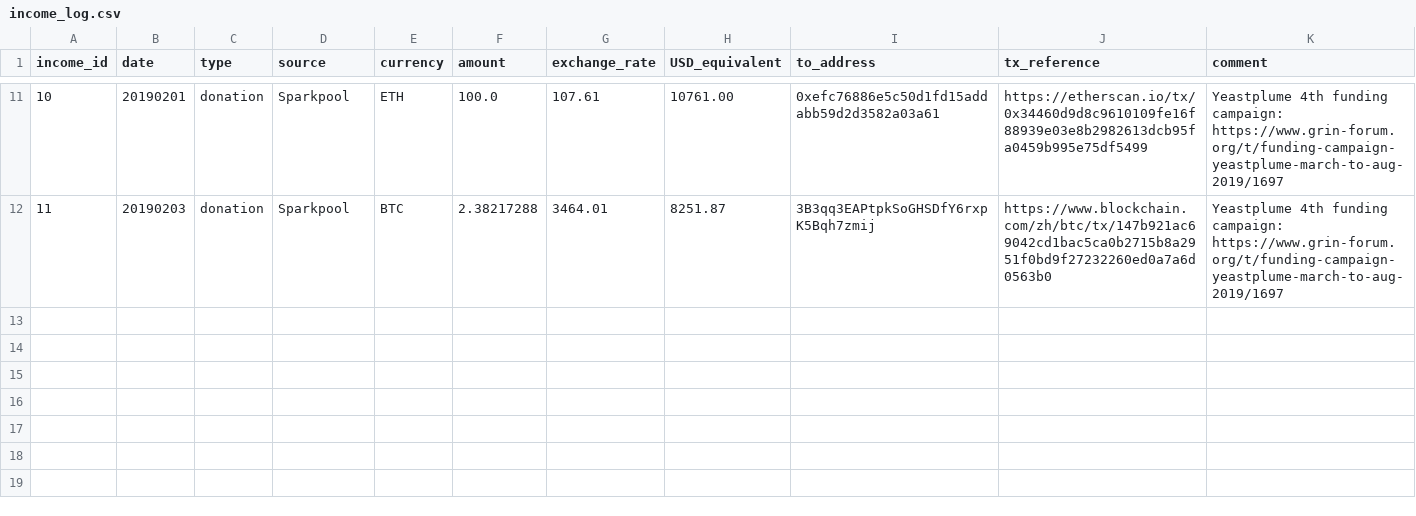
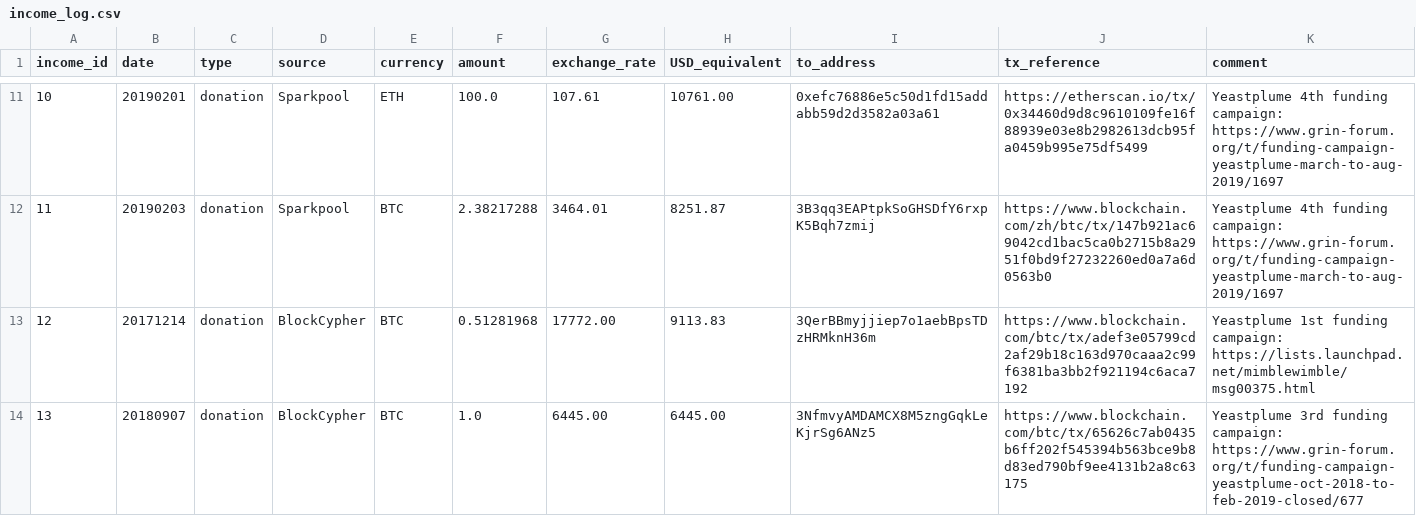
Before and after one commit to mimblewimble/grin-pm, a CSV file: financials/income_log.csv, drawn as a sheet; only a part is shown, gaps mark what is left out.

Commit message:
Add previous BlockCypher donations (#83)

```diff
--- a/financials/income_log.csv
+++ b/financials/income_log.csv
@@ -12 +12,3 @@ income_id,date,type,source,currency,amount,exchange_rate,USD_equivalent,to_addre
 11,20190203,donation,Sparkpool,BTC,2.38217288,3464.01,8251.87,3B3qq3EAPtpkSoGHSDfY6rxpK5Bqh7zmij,https://www.blockchain.com/zh/btc/tx/147b921ac69042cd1bac5ca0b2715b8a2951f0bd9f27232260ed0a7a6d0563b0,Yeastplume 4th funding campaign: https://www.grin-forum.org/t/funding-campaign-yeastplume-march-to-aug-2019/1697
+12,20171214,donation,BlockCypher,BTC,0.51281968,17772.00,9113.83,3QerBBmyjjiep7o1aebBpsTDzHRMknH36m,https://www.blockchain.com/btc/tx/adef3e05799cd2af29b18c163d970caaa2c99f6381ba3bb2f921194c6aca7192, Yeastplume 1st funding campaign: https://lists.launchpad.net/mimblewimble/msg00375.html
+13,20180907,donation,BlockCypher,BTC,1.0,6445.00,6445.00,3NfmvyAMDAMCX8M5zngGqkLeKjrSg6ANz5,https://www.blockchain.com/btc/tx/65626c7ab0435b6ff202f545394b563bce9b8d83ed790bf9ee4131b2a8c63175, Yeastplume 3rd funding campaign: https://www.grin-forum.org/t/funding-campaign-yeastplume-oct-2018-to-feb-2019-closed/677
```
